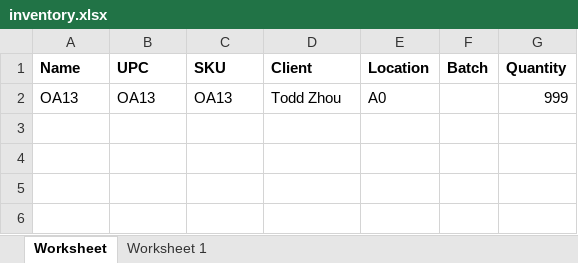
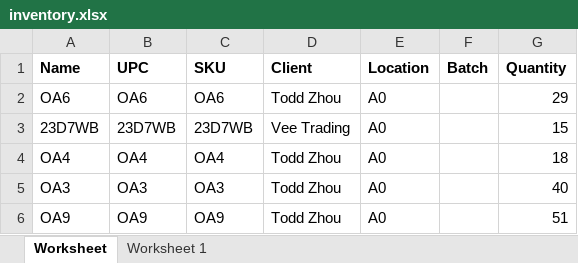
Before and after one commit to que2018/c3, an Excel workbook: admin/assets/file/export/inventory.xlsx, sheet Worksheet, drawn as a sheet; values as stored, in another font and other column widths than the file's, no borders; addresses are those after the commit; the diff names each change by its address in the sheet, - before the commit and + after, or states it on an @@ line.

```diff
--- a/admin/assets/file/export/inventory.xlsx (sheet Worksheet)
+++ b/admin/assets/file/export/inventory.xlsx (sheet Worksheet)
+row 2: OA6 | OA6 | OA6 | Todd Zhou | A0 |  | 29
+row 3: 23D7WB | 23D7WB | 23D7WB | Vee Trading | A0 |  | 15
+row 4: OA4 | OA4 | OA4 | Todd Zhou | A0 |  | 18
-A5 (Name): OA13
+A5 (Name): OA3
-B5 (UPC): OA13
+B5 (UPC): OA3
-C5 (SKU): OA13
+C5 (SKU): OA3
-G5 (Quantity): 999
+G5 (Quantity): 40
+row 6: OA9 | OA9 | OA9 | Todd Zhou | A0 |  | 51
```
Also changed, not shown: admin/assets/file/export/checkin.xlsx, admin/assets/file/export/checkout.xlsx, 49 other files.
